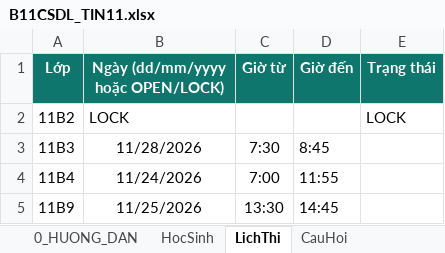
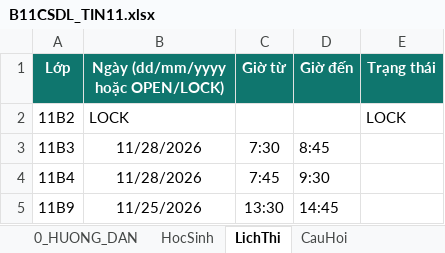
Before and after one commit to webh2t/webh2t.github.io, an Excel workbook: data/B11CSDL_TIN11.xlsx, sheet LichThi, drawn as a sheet; values as stored, in another font and other column widths than the file's, no borders; the diff names each change by its address in the sheet, - before the commit and + after, or states it on an @@ line.

```diff
--- a/data/B11CSDL_TIN11.xlsx (sheet LichThi)
+++ b/data/B11CSDL_TIN11.xlsx (sheet LichThi)
-B4 (Ngày (dd/mm/yyyy hoặc OPEN/LOCK)): 11/24/2026
+B4 (Ngày (dd/mm/yyyy hoặc OPEN/LOCK)): 11/28/2026
-C4 (Giờ từ): 7:00
+C4 (Giờ từ): 7:45
-D4 (Giờ đến): 11:55
+D4 (Giờ đến): 9:30
```
Also changed, not shown: sheet CauHoi.
